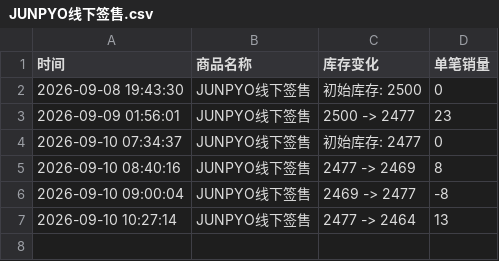
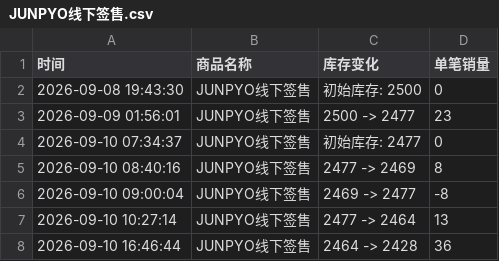
Before and after one commit to Juineii/nouera_md0910, a CSV file: JUNPYO线下签售.csv, drawn as a sheet; the diff names each change by its address in the sheet, - before the commit and + after, or states it on an @@ line.

```diff
--- a/JUNPYO线下签售.csv
+++ b/JUNPYO线下签售.csv
+row 8: 2026-09-10 16:46:44 | JUNPYO线下签售 | 2464 -> 2428 | 36
```
Also changed, not shown: 1 other file.
